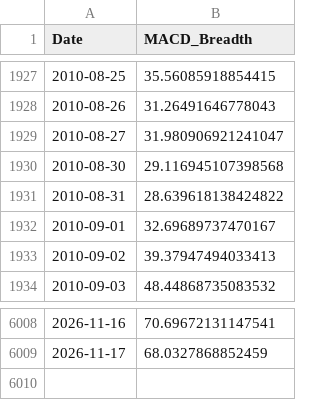
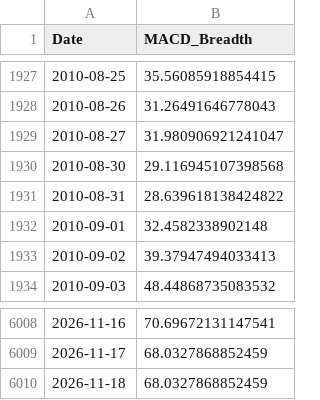
Before and after one commit to aljalajelab/market-dashboard, a CSV file: data/macd_spx.csv, drawn as a sheet; only a part is shown, gaps mark what is left out.

```diff
--- a/data/macd_spx.csv
+++ b/data/macd_spx.csv
@@ -1931,3 +1931,3 @@ Date,MACD_Breadth
 2010-08-31,28.639618138424822
-2010-09-01,32.69689737470167
+2010-09-01,32.4582338902148
 2010-09-02,39.37947494033413
@@ -6009 +6009,2 @@ Date,MACD_Breadth
 2026-11-17,68.0327868852459
+2026-11-18,68.0327868852459
```
Also changed, not shown: data/adx.csv, data/m50.csv, 11 other files.
